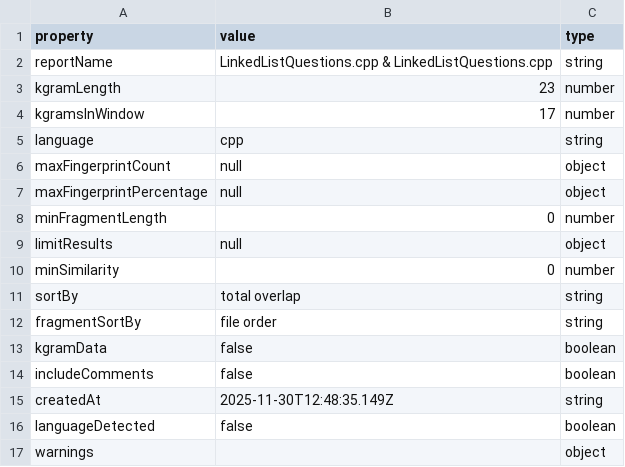
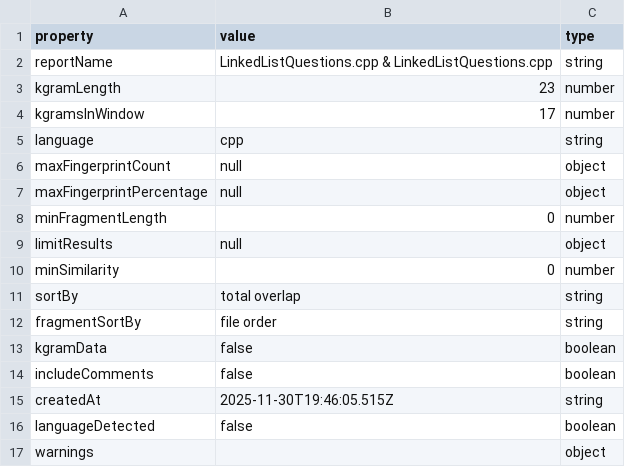
Before and after one commit to BestSithInEU/CSE211-Fall25, a CSV file: section1/labwork1-Even/dolos-report/metadata.csv, drawn as a sheet.

```diff
--- a/section1/labwork1-Even/dolos-report/metadata.csv
+++ b/section1/labwork1-Even/dolos-report/metadata.csv
@@ -14,3 +14,3 @@ kgramData,false,boolean
 includeComments,false,boolean
-createdAt,2025-11-30T12:48:35.149Z,string
+createdAt,2025-11-30T19:46:05.515Z,string
 languageDetected,false,boolean
```
Also changed, not shown: section1/labwork1-Even/dolos-report/kgrams.csv, section1/labwork1-Even/dolos-report/pairs.csv, 7 other files.
